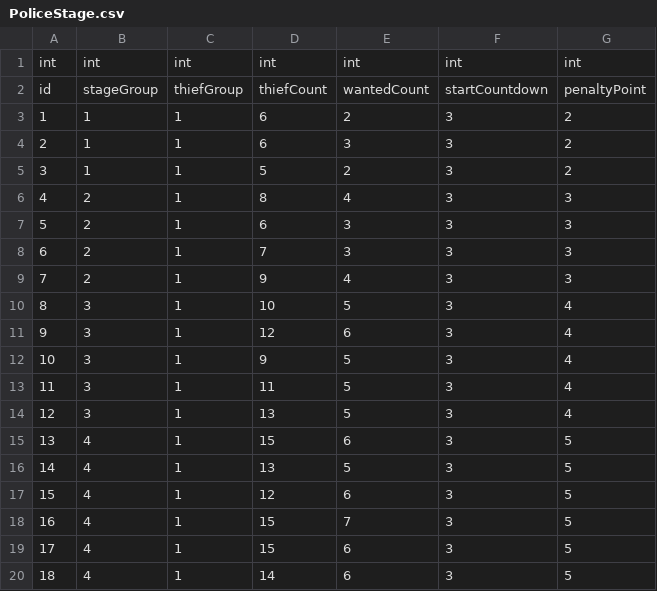
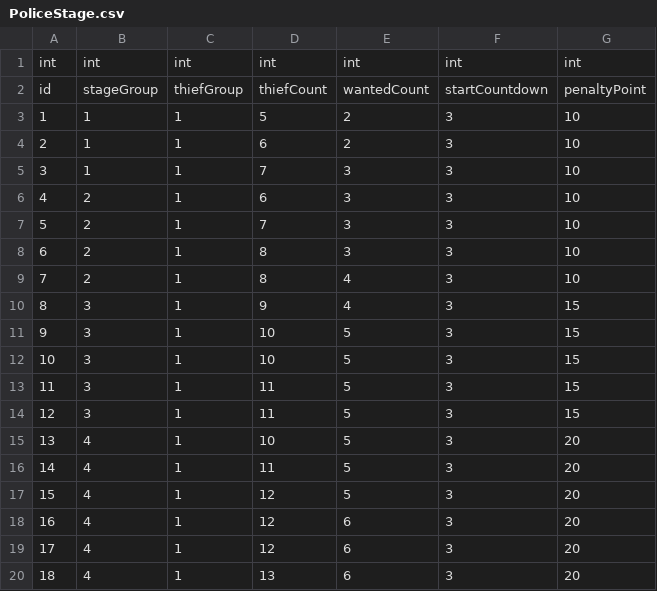
Before and after one commit to HyesungKum/MetaBox, a CSV file: MetaBox_Freeze/Assets/Resources/PoliceStage.csv, drawn as a sheet.

Commit message:
freeze add freezeScene -> WantedPost img, Level PoliceStation img               Resources -> csv data

```diff
--- a/MetaBox_Freeze/Assets/Resources/PoliceStage.csv
+++ b/MetaBox_Freeze/Assets/Resources/PoliceStage.csv
@@ -2,19 +2,19 @@ int,int,int,int,int,int,int
 id,stageGroup,thiefGroup,thiefCount,wantedCount,startCountdown,penaltyPoint
-1,1,1,6,2,3,2
-2,1,1,6,3,3,2
-3,1,1,5,2,3,2
-4,2,1,8,4,3,3
-5,2,1,6,3,3,3
-6,2,1,7,3,3,3
-7,2,1,9,4,3,3
-8,3,1,10,5,3,4
-9,3,1,12,6,3,4
-10,3,1,9,5,3,4
-11,3,1,11,5,3,4
-12,3,1,13,5,3,4
-13,4,1,15,6,3,5
-14,4,1,13,5,3,5
-15,4,1,12,6,3,5
-16,4,1,15,7,3,5
-17,4,1,15,6,3,5
-18,4,1,14,6,3,5
+1,1,1,5,2,3,10
+2,1,1,6,2,3,10
+3,1,1,7,3,3,10
+4,2,1,6,3,3,10
+5,2,1,7,3,3,10
+6,2,1,8,3,3,10
+7,2,1,8,4,3,10
+8,3,1,9,4,3,15
+9,3,1,10,5,3,15
+10,3,1,10,5,3,15
+11,3,1,11,5,3,15
+12,3,1,11,5,3,15
+13,4,1,10,5,3,20
+14,4,1,11,5,3,20
+15,4,1,12,5,3,20
+16,4,1,12,6,3,20
+17,4,1,12,6,3,20
+18,4,1,13,6,3,20
```
Also changed, not shown: MetaBox_Freeze/Assets/Resources/Thieves.csv, 4 other files.
